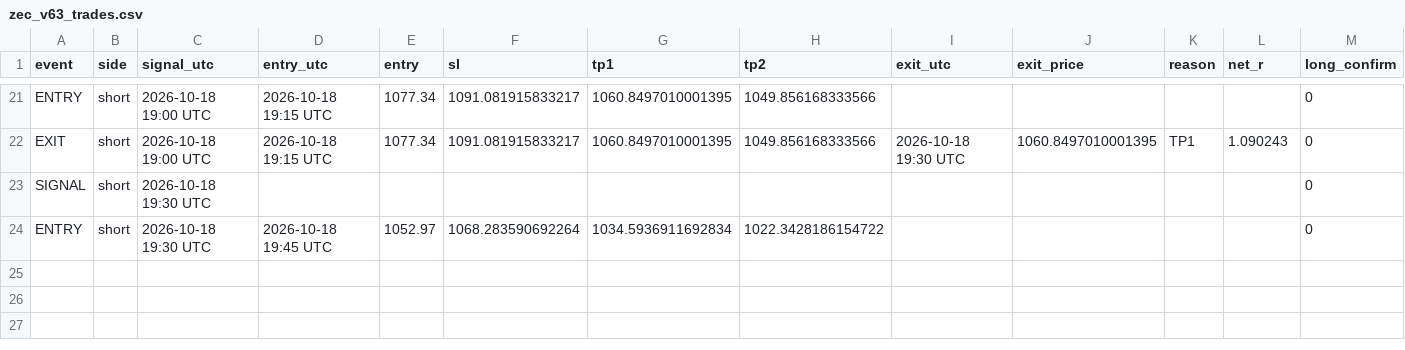
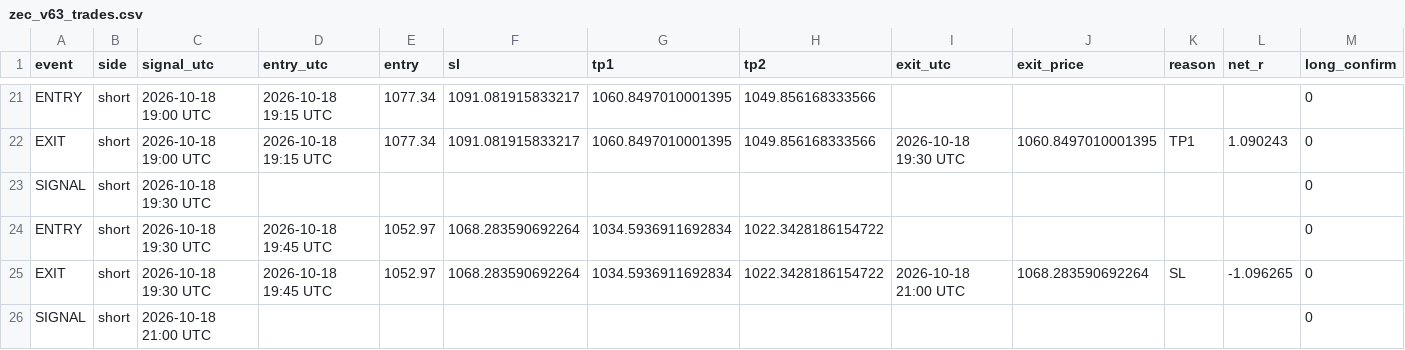
Before and after one commit to XXX110700/zec-forward-paper, a CSV file: zec_v63_trades.csv, drawn as a sheet; only a part is shown, gaps mark what is left out; rows hold the shown columns only; the diff names each change by its address in the sheet, - before the commit and + after, or states it on an @@ line.

```diff
--- a/zec_v63_trades.csv
+++ b/zec_v63_trades.csv
+row 25: EXIT | short | 2026-10-18 19:30 UTC | 2026-10-18 19:45 UTC | 1052.97 | 1068.283590692264 | 1034.5936911692834 | 1022.3428186154722 | 2026-10-18 21:00 UTC | 1068.283590692264 | SL | -1.096265 | 0
+row 26: SIGNAL | short | 2026-10-18 21:00 UTC |  |  |  |  |  |  |  |  |  | 0
```
Also changed, not shown: 1 other file.
